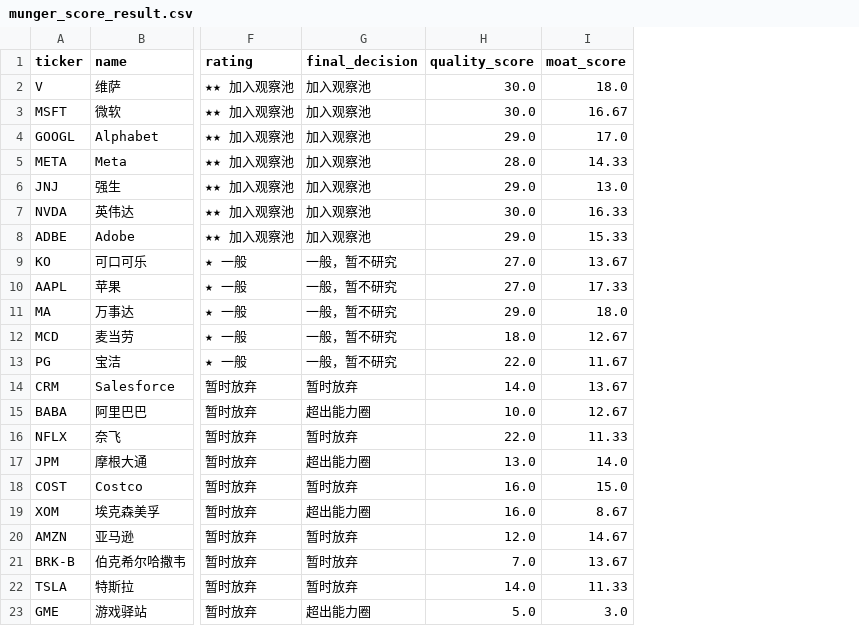
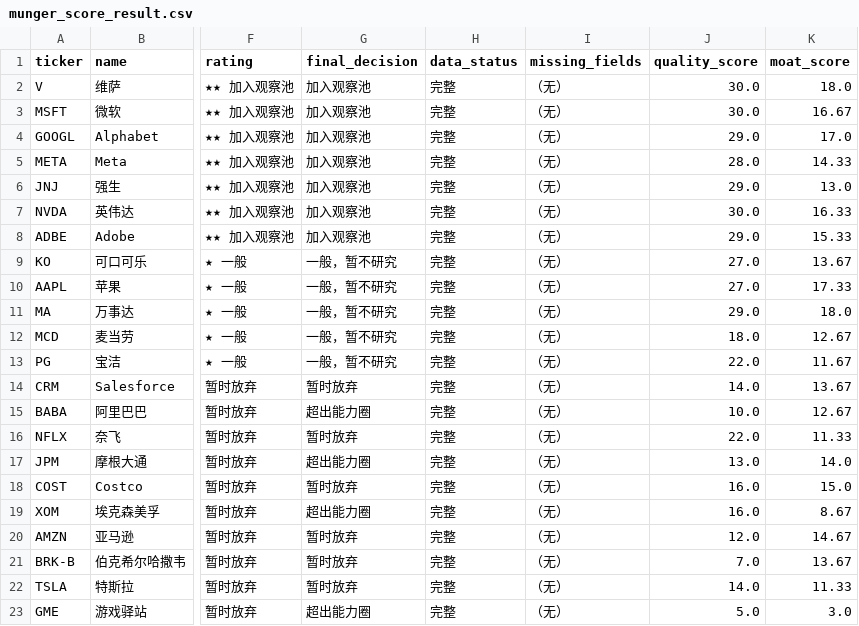
Before and after one commit to Kv07-ovo/munger-screener, a CSV file: output/munger_score_result.csv, drawn as a sheet; only a part is shown, gaps mark what is left out; the diff names each change by its address in the sheet, - before the commit and + after, or states it on an @@ line.

```diff
--- a/output/munger_score_result.csv
+++ b/output/munger_score_result.csv
+column H (data_status), rows 2-23: all 完整
+column I (missing_fields), rows 2-23: all （无）
```
Also changed, not shown: output/manual_fill_template.csv, output/manual_review_needed.csv, 8 other files.
